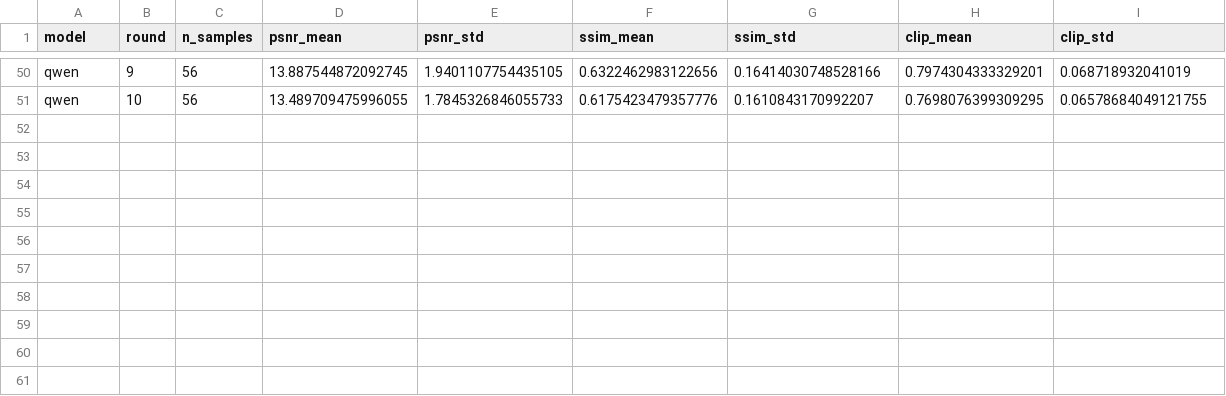
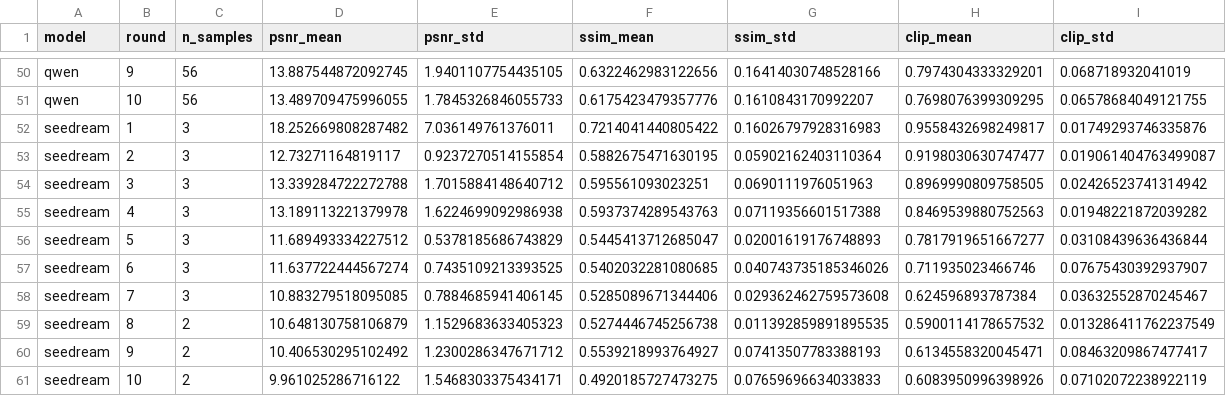
Before and after one commit to Qianli-ion/edit-converge-bench, a CSV file: results_comparison/benchmark_summary_by_round.csv, drawn as a sheet; only a part is shown, gaps mark what is left out.

```diff
--- a/results_comparison/benchmark_summary_by_round.csv
+++ b/results_comparison/benchmark_summary_by_round.csv
@@ -51 +51,11 @@ qwen,9,56,13.887544872092745,1.9401107754435105,0.6322462983122656,0.16414030748
 qwen,10,56,13.489709475996055,1.7845326846055733,0.6175423479357776,0.1610843170992207,0.7698076399309295,0.06578684049121755
+seedream,1,3,18.252669808287482,7.036149761376011,0.7214041440805422,0.16026797928316983,0.9558432698249817,0.01749293746335876
+seedream,2,3,12.73271164819117,0.9237270514155854,0.5882675471630195,0.05902162403110364,0.9198030630747477,0.019061404763499087
+seedream,3,3,13.339284722272788,1.7015884148640712,0.595561093023251,0.0690111976051963,0.8969990809758505,0.02426523741314942
+seedream,4,3,13.189113221379978,1.6224699092986938,0.5937374289543763,0.07119356601517388,0.8469539880752563,0.01948221872039282
+seedream,5,3,11.689493334227512,0.5378185686743829,0.5445413712685047,0.02001619176748893,0.7817919651667277,0.03108439636436844
+seedream,6,3,11.637722444567274,0.7435109213393525,0.5402032281080685,0.040743735185346026,0.711935023466746,0.07675430392937907
+seedream,7,3,10.883279518095085,0.7884685941406145,0.5285089671344406,0.029362462759573608,0.624596893787384,0.03632552870245467
+seedream,8,2,10.648130758106879,1.1529683633405323,0.5274446745256738,0.011392859891895535,0.5900114178657532,0.013286411762237549
+seedream,9,2,10.406530295102492,1.2300286347671712,0.5539218993764927,0.07413507783388193,0.6134558320045471,0.08463209867477417
+seedream,10,2,9.961025286716122,1.5468303375434171,0.4920185727473275,0.07659696634033833,0.6083950996398926,0.07102072238922119
```
Also changed, not shown: results_comparison/benchmark_by_experiment.csv, results_comparison/benchmark_results_detailed.csv, 9 other files.
